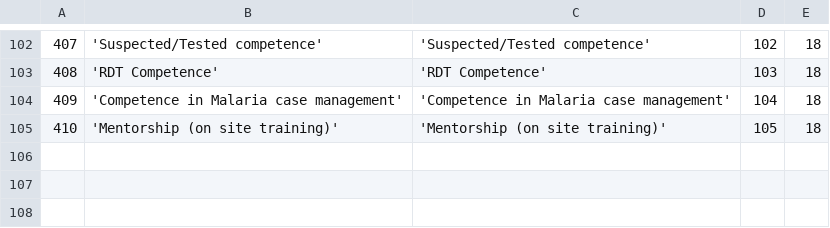
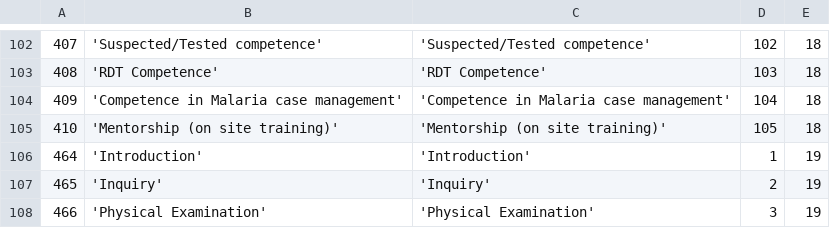
Before and after one commit to EyeSeeTea/malariapp, a CSV file: app/src/main/assets/Headers.csv, drawn as a sheet; only a part is shown, gaps mark what is left out.

```diff
--- a/app/src/main/assets/Headers.csv
+++ b/app/src/main/assets/Headers.csv
@@ -105 +105,4 @@
 410;'Mentorship (on site training)';'Mentorship (on site training)';105;18
+464;'Introduction';'Introduction';1;19
+465;'Inquiry';'Inquiry';2;19
+466;'Physical Examination';'Physical Examination';3;19
```
Also changed, not shown: app/src/main/assets/CompositiveScores.csv, app/src/main/assets/Questions.csv, 2 other files.
